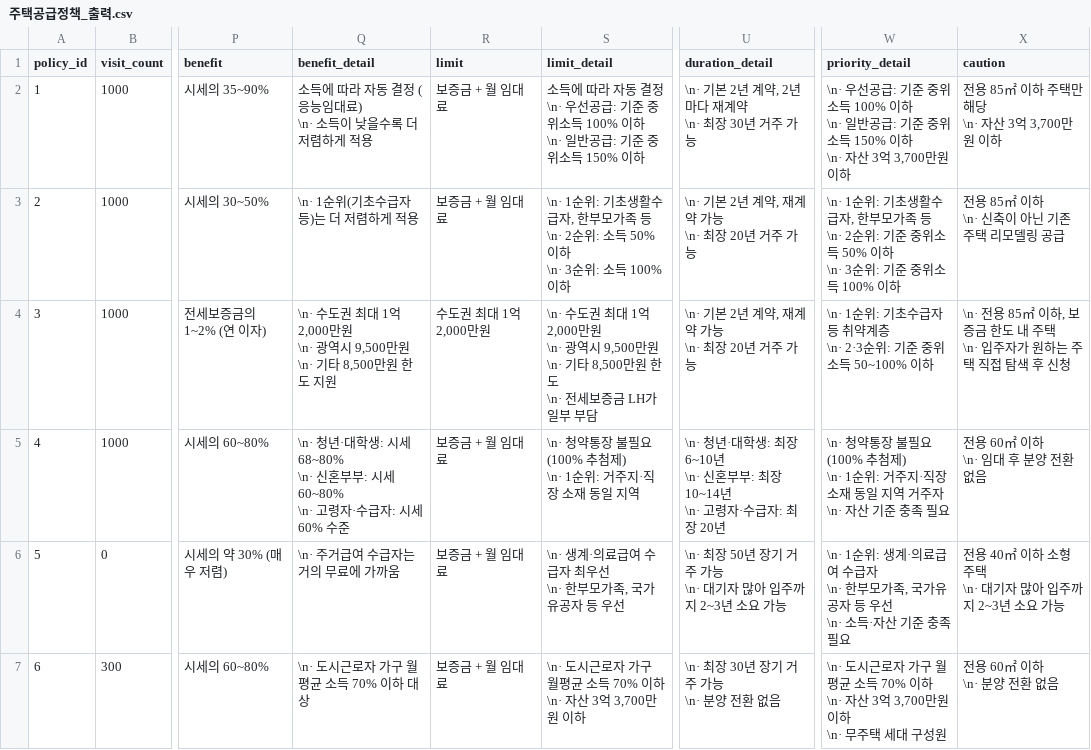
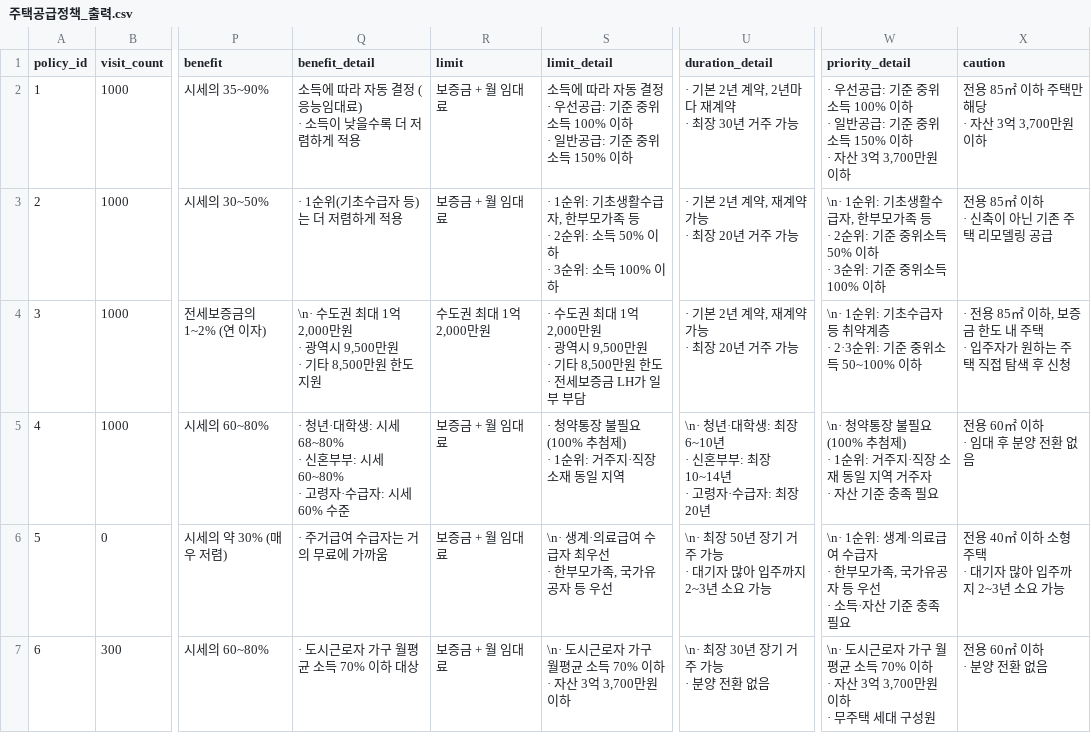
Before and after one commit to blacktae03/housing-policy-recommendation, a CSV file: backend/주택공급정책_출력.csv, drawn as a sheet; only a part is shown, gaps mark what is left out; ↵ is a line break in a cell; the diff covers the shown part only; the diff names each change by its address in the sheet, - before the commit and + after, or states it on an @@ line.

```diff
--- a/backend/주택공급정책_출력.csv
+++ b/backend/주택공급정책_출력.csv
-Q2 (benefit_detail): 소득에 따라 자동 결정 (응능임대료) ↵ \n· 소득이 낮을수록 더 저렴하게 적용
+Q2 (benefit_detail): 소득에 따라 자동 결정 (응능임대료) ↵ · 소득이 낮을수록 더 저렴하게 적용
-S2 (limit_detail): …결정 ↵ \n· 우선공급: 기준 중위소득 100% 이하 ↵ \n· 일반공급…
+S2 (limit_detail): …결정 ↵ · 우선공급: 기준 중위소득 100% 이하 ↵ · 일반공급…
-U2 (duration_detail): \n· 기본 2년 계약, 2년마다 재계약 ↵ \n· 최장 30년 거주 가능
+U2 (duration_detail): · 기본 2년 계약, 2년마다 재계약 ↵ · 최장 30년 거주 가능
-W2 (priority_detail): \n· 우선공급: 기준 중위소득 100% 이하 ↵ \n· 일반공급: 기준 중위소득 150% 이하 ↵ \n· 자산 3…
+W2 (priority_detail): · 우선공급: 기준 중위소득 100% 이하 ↵ · 일반공급: 기준 중위소득 150% 이하 ↵ · 자산 3…
-X2 (caution): 전용 85㎡ 이하 주택만 해당 ↵ \n· 자산 3억 3,700만원 이하
+X2 (caution): 전용 85㎡ 이하 주택만 해당 ↵ · 자산 3억 3,700만원 이하
-Q3 (benefit_detail): \n· 1순위(기초수급자 등)는 더 저렴하게 적용
+Q3 (benefit_detail): · 1순위(기초수급자 등)는 더 저렴하게 적용
-S3 (limit_detail): \n· 1순위: 기초생활수급자, 한부모가족 등 ↵ \n· 2순위: 소득 50% 이하 ↵ \n· 3순위:…
+S3 (limit_detail): · 1순위: 기초생활수급자, 한부모가족 등 ↵ · 2순위: 소득 50% 이하 ↵ · 3순위:…
-U3:U4 (duration_detail): \n· 기본 2년 계약, 재계약 가능 ↵ \n· 최장 20년 거주 가능
+U3:U4 (duration_detail): · 기본 2년 계약, 재계약 가능 ↵ · 최장 20년 거주 가능
-W3 (priority_detail): …족 등 ↵ \n· 2순위: 기준 중위소득 50% 이하 ↵ \n· 3순위:…
+W3 (priority_detail): …족 등 ↵ · 2순위: 기준 중위소득 50% 이하 ↵ · 3순위:…
-X3 (caution): 전용 85㎡ 이하 ↵ \n· 신축이 아닌 기존 주택 리모델링 공급
+X3 (caution): 전용 85㎡ 이하 ↵ · 신축이 아닌 기존 주택 리모델링 공급
-Q4 (benefit_detail): …2,000만원 ↵ \n· 광역시 9,500만원 ↵ \n· 기타 8,500…
+Q4 (benefit_detail): …2,000만원 ↵ · 광역시 9,500만원 ↵ · 기타 8,500…
-S4 (limit_detail): \n· 수도권 최대 1억 2,000만원 ↵ \n· 광역시 9,500만원 ↵ \n· 기타 8,500만원 한도 ↵ \n· 전세보증…
+S4 (limit_detail): · 수도권 최대 1억 2,000만원 ↵ · 광역시 9,500만원 ↵ · 기타 8,500만원 한도 ↵ · 전세보증…
-W4 (priority_detail): …약계층 ↵ \n· 2·3순위:…
+W4 (priority_detail): …약계층 ↵ · 2·3순위:…
-X4 (caution): \n· 전용 85㎡ 이하, 보증금 한도 내 주택 ↵ \n· 입주자가…
+X4 (caution): · 전용 85㎡ 이하, 보증금 한도 내 주택 ↵ · 입주자가…
-Q5 (benefit_detail): \n· 청년·대학생: 시세 68~80% ↵ \n· 신혼부부: 시세 60~80% ↵ \n· 고령자·…
+Q5 (benefit_detail): · 청년·대학생: 시세 68~80% ↵ · 신혼부부: 시세 60~80% ↵ · 고령자·…
-S5 (limit_detail): \n· 청약통장 불필요 (100% 추첨제) ↵ \n· 1순위:…
+S5 (limit_detail): · 청약통장 불필요 (100% 추첨제) ↵ · 1순위:…
-U5 (duration_detail): …6~10년 ↵ \n· 신혼부부: 최장 10~14년 ↵ \n· 고령자·…
+U5 (duration_detail): …6~10년 ↵ · 신혼부부: 최장 10~14년 ↵ · 고령자·…
-W5 (priority_detail): …추첨제) ↵ \n· 1순위: 거주지·직장 소재 동일 지역 거주자 ↵ \n· 자산 기…
+W5 (priority_detail): …추첨제) ↵ · 1순위: 거주지·직장 소재 동일 지역 거주자 ↵ · 자산 기…
-X5 (caution): 전용 60㎡ 이하 ↵ \n· 임대 후 분양 전환 없음
+X5 (caution): 전용 60㎡ 이하 ↵ · 임대 후 분양 전환 없음
-Q6 (benefit_detail): \n· 주거급여 수급자는 거의 무료에 가까움
+Q6 (benefit_detail): · 주거급여 수급자는 거의 무료에 가까움
-S6 (limit_detail): \n· 생계·의료급여 수급자 최우선 ↵ \n· 한부모가족, 국가유공자 등 우선
+S6 (limit_detail): \n· 생계·의료급여 수급자 최우선 ↵ · 한부모가족, 국가유공자 등 우선
-U6 (duration_detail): \n· 최장 50년 장기 거주 가능 ↵ \n· 대기자 많아 입주까지 2~3년 소요 가능
+U6 (duration_detail): \n· 최장 50년 장기 거주 가능 ↵ · 대기자 많아 입주까지 2~3년 소요 가능
-W6 (priority_detail): …수급자 ↵ \n· 한부모가족, 국가유공자 등 우선 ↵ \n· 소득·자…
+W6 (priority_detail): …수급자 ↵ · 한부모가족, 국가유공자 등 우선 ↵ · 소득·자…
-X6 (caution): 전용 40㎡ 이하 소형 주택 ↵ \n· 대기자 많아 입주까지 2~3년 소요 가능
+X6 (caution): 전용 40㎡ 이하 소형 주택 ↵ · 대기자 많아 입주까지 2~3년 소요 가능
-Q7 (benefit_detail): \n· 도시근로자 가구 월평균 소득 70% 이하 대상
+Q7 (benefit_detail): · 도시근로자 가구 월평균 소득 70% 이하 대상
-S7 (limit_detail): …70% 이하 ↵ \n· 자산 3…
+S7 (limit_detail): …70% 이하 ↵ · 자산 3…
-U7 (duration_detail): \n· 최장 30년 장기 거주 가능 ↵ \n· 분양 전환 없음
+U7 (duration_detail): \n· 최장 30년 장기 거주 가능 ↵ · 분양 전환 없음
-W7 (priority_detail): …70% 이하 ↵ \n· 자산 3억 3,700만원 이하 ↵ \n· 무주택…
+W7 (priority_detail): …70% 이하 ↵ · 자산 3억 3,700만원 이하 ↵ · 무주택…
-X7 (caution): 전용 60㎡ 이하 ↵ \n· 분양 전환 없음
+X7 (caution): 전용 60㎡ 이하 ↵ · 분양 전환 없음
```
Also changed, not shown: 145 edited cells elsewhere in this file, 1 other file.
